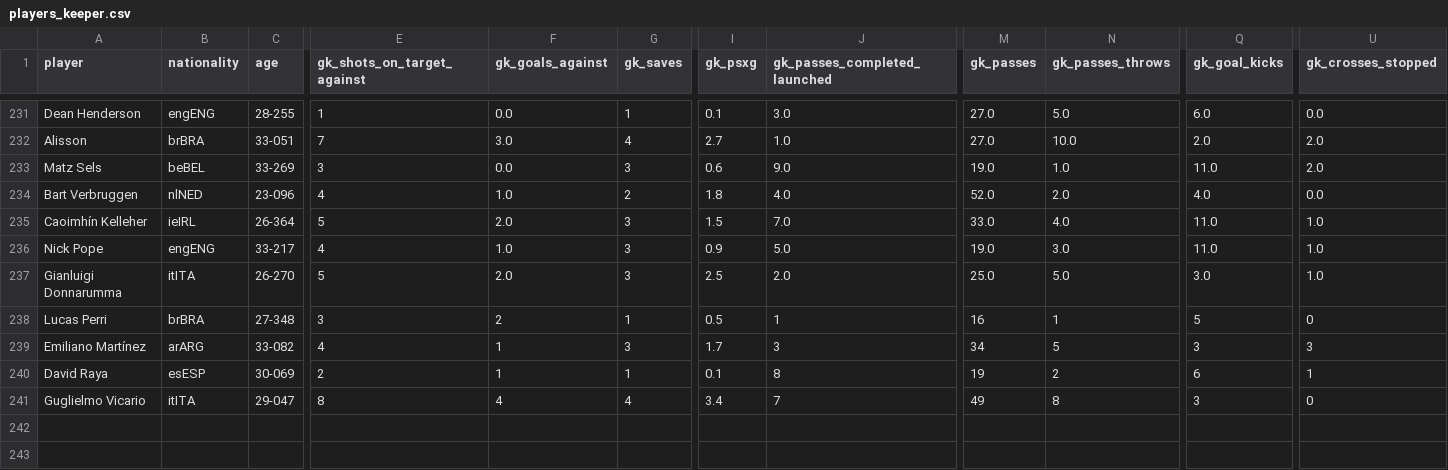
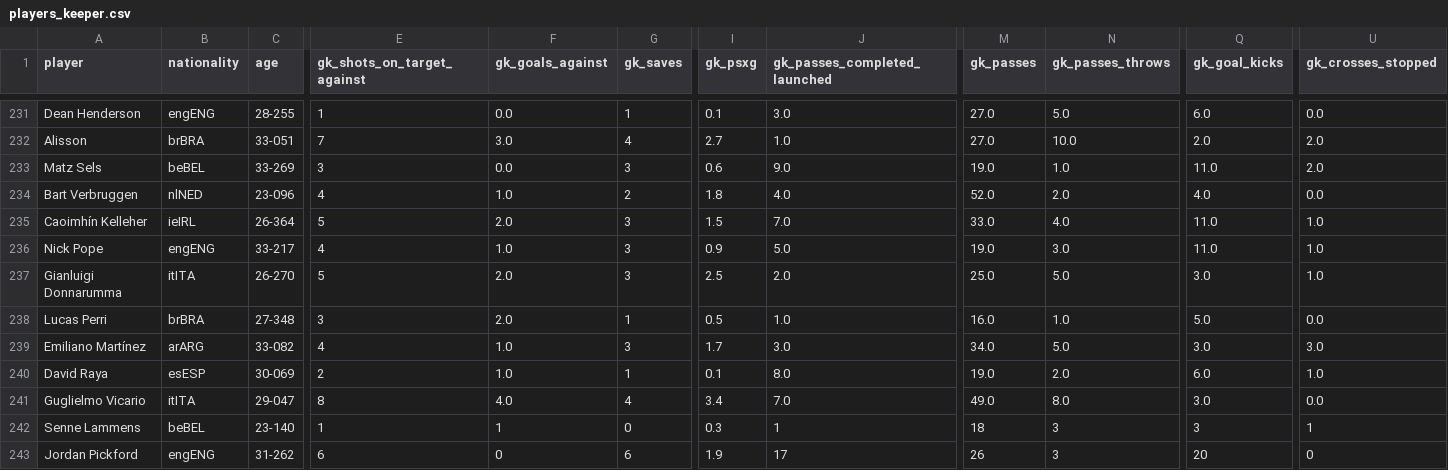
Before and after one commit to SpoicyCurri/ff-bot, a CSV file: data/2025-2026/players_v2/players_keeper.csv, drawn as a sheet; only a part is shown, gaps mark what is left out; rows hold the shown columns only; the diff names each change by its address in the sheet, - before the commit and + after, or states it on an @@ line.

```diff
--- a/data/2025-2026/players_v2/players_keeper.csv
+++ b/data/2025-2026/players_v2/players_keeper.csv
-F238 (gk_goals_against): 2
+F238 (gk_goals_against): 2.0
-J238 (gk_passes_completed_launched): 1
+J238 (gk_passes_completed_launched): 1.0
-M238 (gk_passes): 16
+M238 (gk_passes): 16.0
-N238 (gk_passes_throws): 1
+N238 (gk_passes_throws): 1.0
-Q238 (gk_goal_kicks): 5
+Q238 (gk_goal_kicks): 5.0
-U238 (gk_crosses_stopped): 0
+U238 (gk_crosses_stopped): 0.0
-F239:F240 (gk_goals_against): 1
+F239:F240 (gk_goals_against): 1.0
-J239 (gk_passes_completed_launched): 3
+J239 (gk_passes_completed_launched): 3.0
-M239 (gk_passes): 34
+M239 (gk_passes): 34.0
-N239 (gk_passes_throws): 5
+N239 (gk_passes_throws): 5.0
-Q239 (gk_goal_kicks): 3
+Q239 (gk_goal_kicks): 3.0
-U239 (gk_crosses_stopped): 3
+U239 (gk_crosses_stopped): 3.0
-J240 (gk_passes_completed_launched): 8
+J240 (gk_passes_completed_launched): 8.0
-M240 (gk_passes): 19
+M240 (gk_passes): 19.0
-N240 (gk_passes_throws): 2
+N240 (gk_passes_throws): 2.0
-Q240 (gk_goal_kicks): 6
+Q240 (gk_goal_kicks): 6.0
-U240 (gk_crosses_stopped): 1
+U240 (gk_crosses_stopped): 1.0
-F241 (gk_goals_against): 4
+F241 (gk_goals_against): 4.0
-J241 (gk_passes_completed_launched): 7
+J241 (gk_passes_completed_launched): 7.0
-M241 (gk_passes): 49
+M241 (gk_passes): 49.0
-N241 (gk_passes_throws): 8
+N241 (gk_passes_throws): 8.0
-Q241 (gk_goal_kicks): 3
+Q241 (gk_goal_kicks): 3.0
-U241 (gk_crosses_stopped): 0
+U241 (gk_crosses_stopped): 0.0
+row 242: Senne Lammens | beBEL | 23-140 | 1 | 1 | 0 | 0.3 | 1 | 18 | 3 | 3 | 1
+row 243: Jordan Pickford | engENG | 31-262 | 6 | 0 | 6 | 1.9 | 17 | 26 | 3 | 20 | 0
```
Also changed, not shown: data/2025-2026/players_v2/players_defense.csv, data/2025-2026/players_v2/players_misc.csv, 4 other files.
